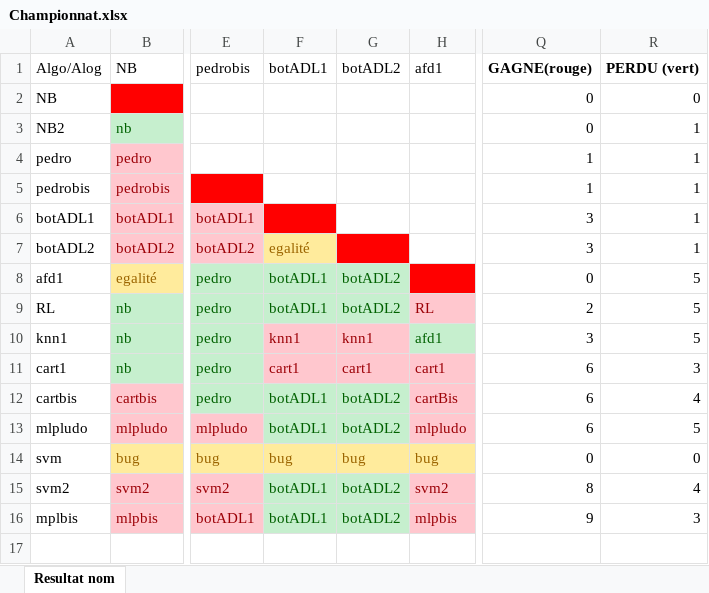
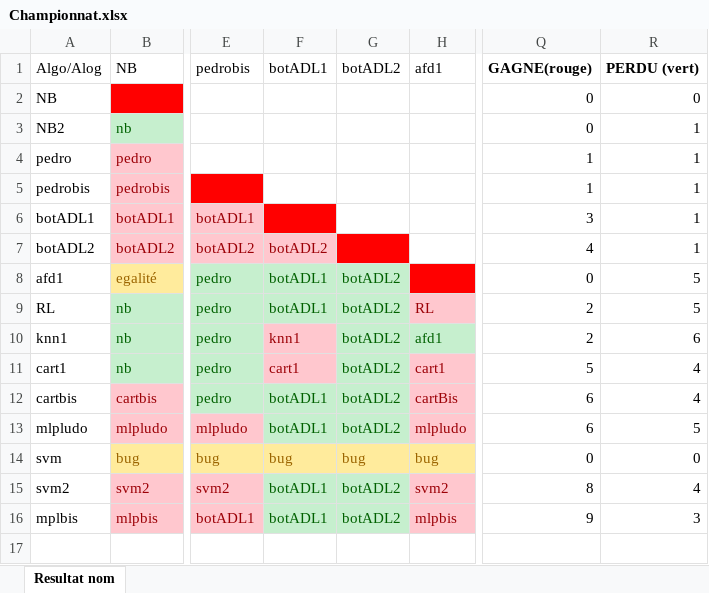
Before and after one commit to Delavy/awele, an Excel workbook: Championnat.xlsx, sheet Resultat nom, drawn as a sheet; only a part is shown, gaps mark what is left out; values as stored, in another font and other column widths than the file's, no borders; the diff covers the shown part only; the diff names each change by its address in the sheet, - before the commit and + after, or states it on an @@ line.

```diff
--- a/Championnat.xlsx (sheet Resultat nom)
+++ b/Championnat.xlsx (sheet Resultat nom)
-F7: egalité
+F7: botADL2
@@ F7 fill: #FFEB9C → #FFC7CE, text colour: #9C6500 → #9C0006 @@
-Q7: 3
+Q7: 4
-G10: knn1
+G10: botADL2
@@ G10:G11 fill: #FFC7CE → #C6EFCE, text colour: #9C0006 → #006100 @@
-Q10: 3
+Q10: 2
-R10: 5
+R10: 6
-G11: cart1
+G11: botADL2
-Q11: 6
+Q11: 5
-R11: 3
+R11: 4
```
Also changed, not shown: 2 added rows, 2 removed rows, 25 edited cells and cell formats elsewhere in this sheet, formulas that keep their value, 1 other file.
